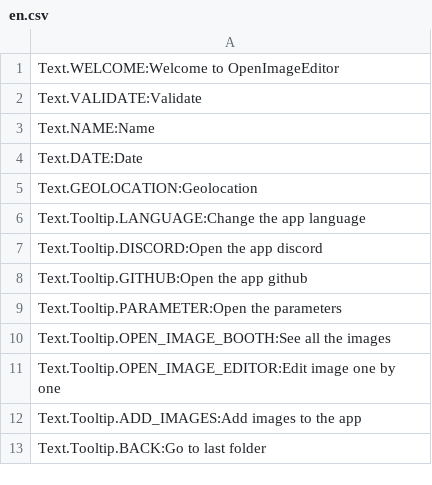
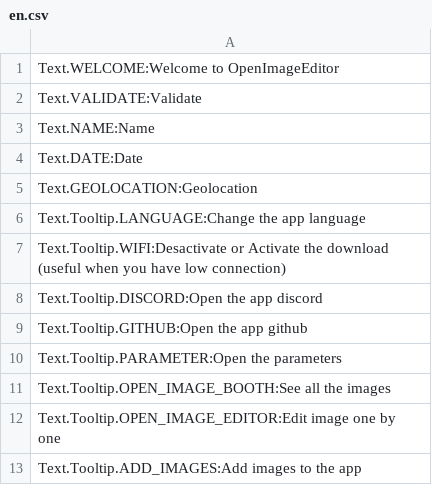
Before and after one commit to Eugene-74/Open_Image_Editor, a CSV file: src/ressources/translations/en.csv, drawn as a sheet; only a part is shown; the shorter side is filled out with more unchanged rows; the diff names each change by its address in the sheet, - before the commit and + after, or states it on an @@ line.

Commit message:
adding a button to desactivate wifi in case of low connection

```diff
--- a/src/ressources/translations/en.csv
+++ b/src/ressources/translations/en.csv
+row 7: Text.Tooltip.WIFI:Desactivate or Activate the download (useful when you have low connection)
```
Also changed, not shown: 17 other files.
